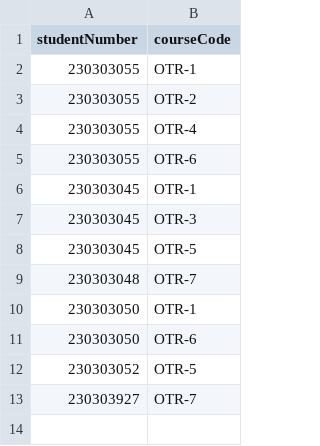
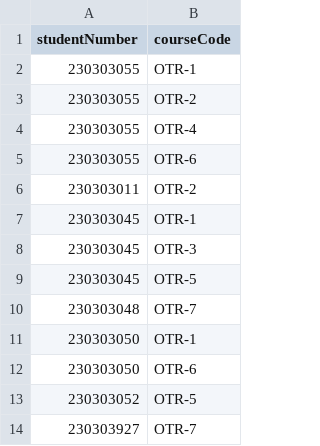
Before and after one commit to MEMO-OTR/StudentCourseRegistrationSystem, a CSV file: registrations.csv, drawn as a sheet; the diff names each change by its address in the sheet, - before the commit and + after, or states it on an @@ line.

```diff
--- a/registrations.csv
+++ b/registrations.csv
+row 6: 230303011 | OTR-2
```
Also changed, not shown: students.csv, 3 other files.
